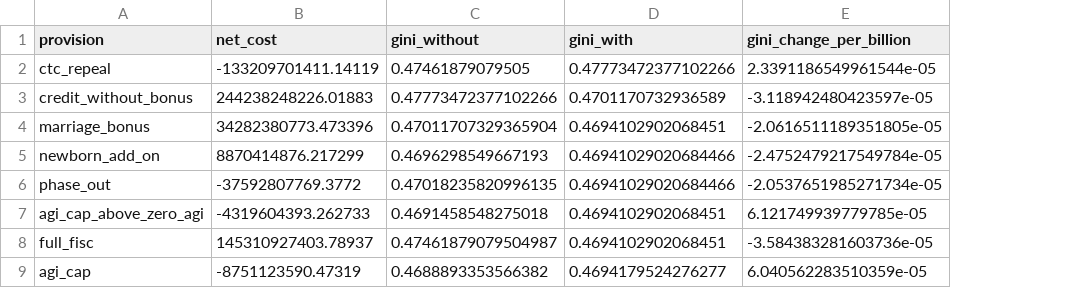
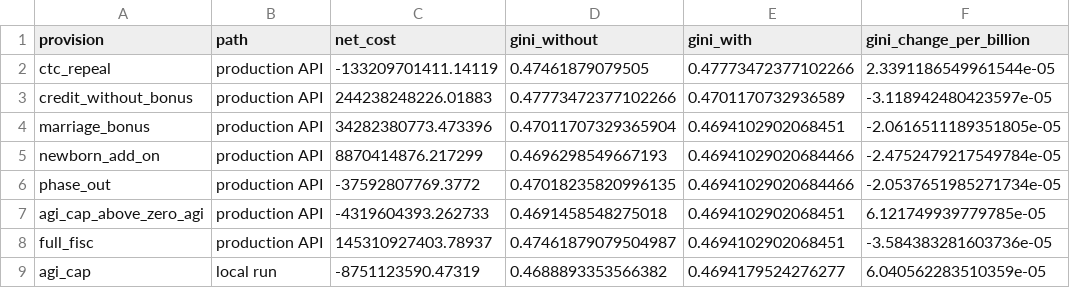
Before and after one commit to PolicyEngine/analysis-notebooks, a CSV file: us/congress/fisc_marriage_bonus/results/provisions_2026.csv, drawn as a sheet; only a part is shown; the diff names each change by its address in the sheet, - before the commit and + after, or states it on an @@ line.

```diff
--- a/us/congress/fisc_marriage_bonus/results/provisions_2026.csv
+++ b/us/congress/fisc_marriage_bonus/results/provisions_2026.csv
+column B (path), rows 2-9: production API | production API | production API | production API | production API | production API | production API | local run
```
Also changed, not shown: us/congress/fisc_marriage_bonus/results/data_comparison_2026.csv, 4 other files.
